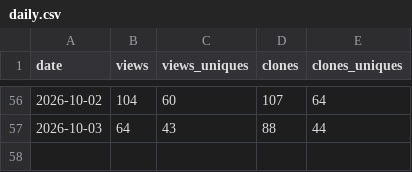
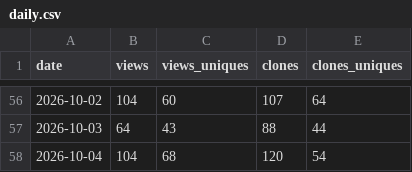
Before and after one commit to NomaDamas/CozyClay, a CSV file: .metrics/daily.csv, drawn as a sheet; only a part is shown, gaps mark what is left out.

Commit message:
chore(metrics): archive traffic for 2026-10-06

```diff
--- a/.metrics/daily.csv
+++ b/.metrics/daily.csv
@@ -57 +57,2 @@ date,views,views_uniques,clones,clones_uniques
 2026-10-03,64,43,88,44
+2026-10-04,104,68,120,54
```
Also changed, not shown: 3 other files.
